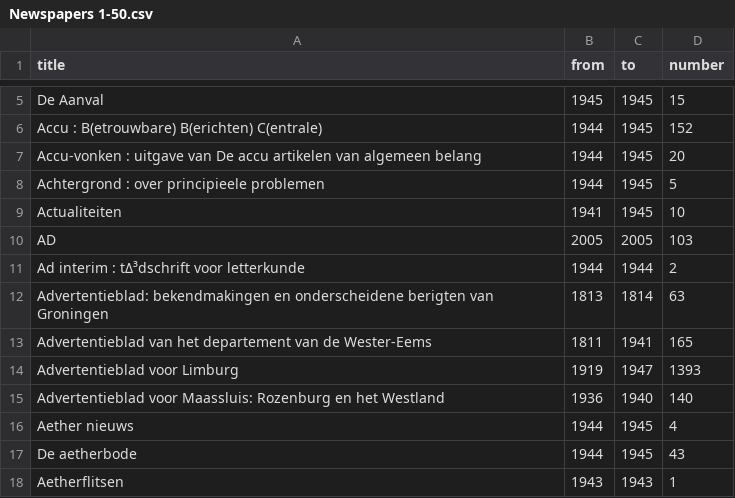
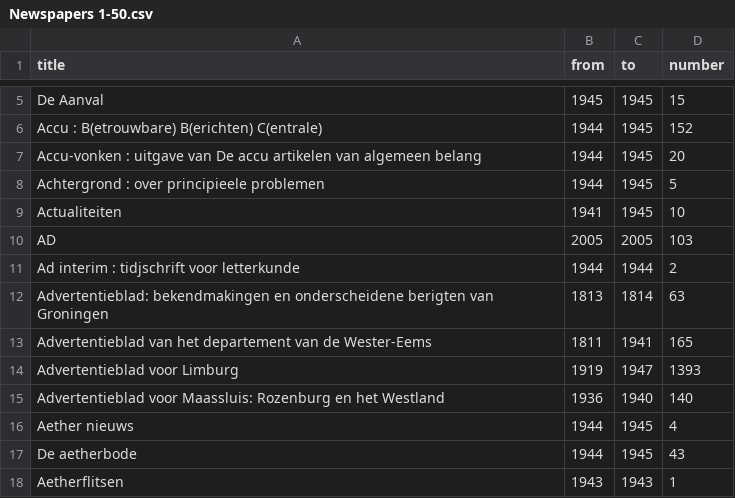
Before and after one commit to PernillaJuliette/Algorithm-Design-group-1, a CSV file: Newspapers 1-50.csv, drawn as a sheet; only a part is shown, gaps mark what is left out.

Commit message:
Update Newspapers 1-50.csv

```diff
--- a/Newspapers 1-50.csv
+++ b/Newspapers 1-50.csv
@@ -10,3 +10,3 @@ Actualiteiten,1941,1945,10
 AD,2005,2005,103
-Ad interim : tΔ³dschrift voor letterkunde,1944,1944,2
+Ad interim : tidjschrift voor letterkunde,1944,1944,2
 Advertentieblad: bekendmakingen en onderscheidene berigten van Groningen,1813,1814,63
```
